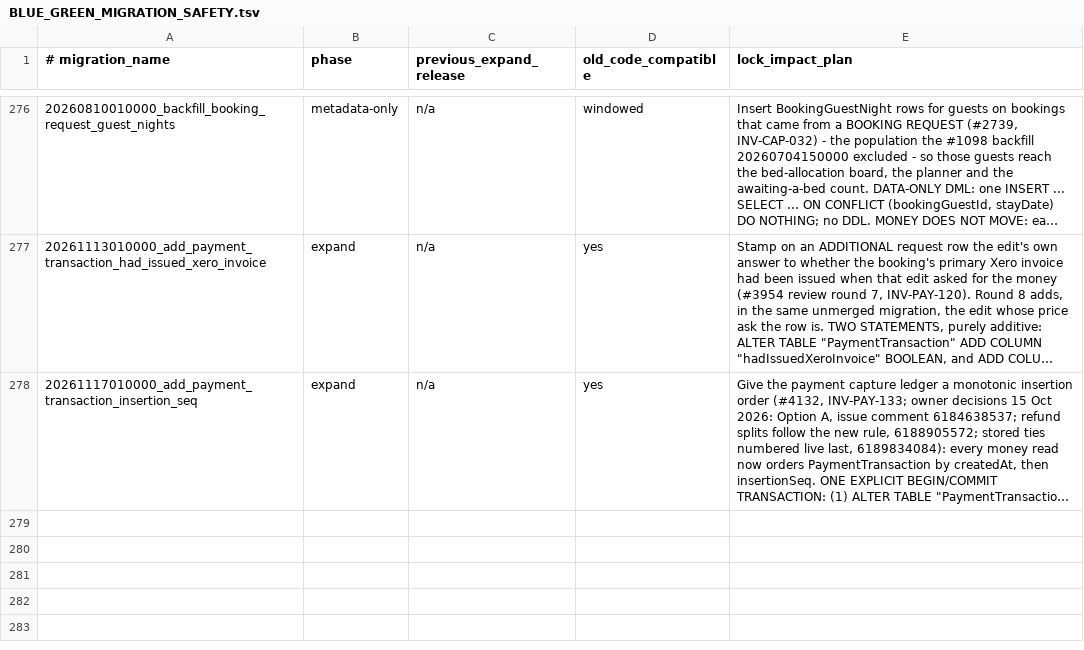
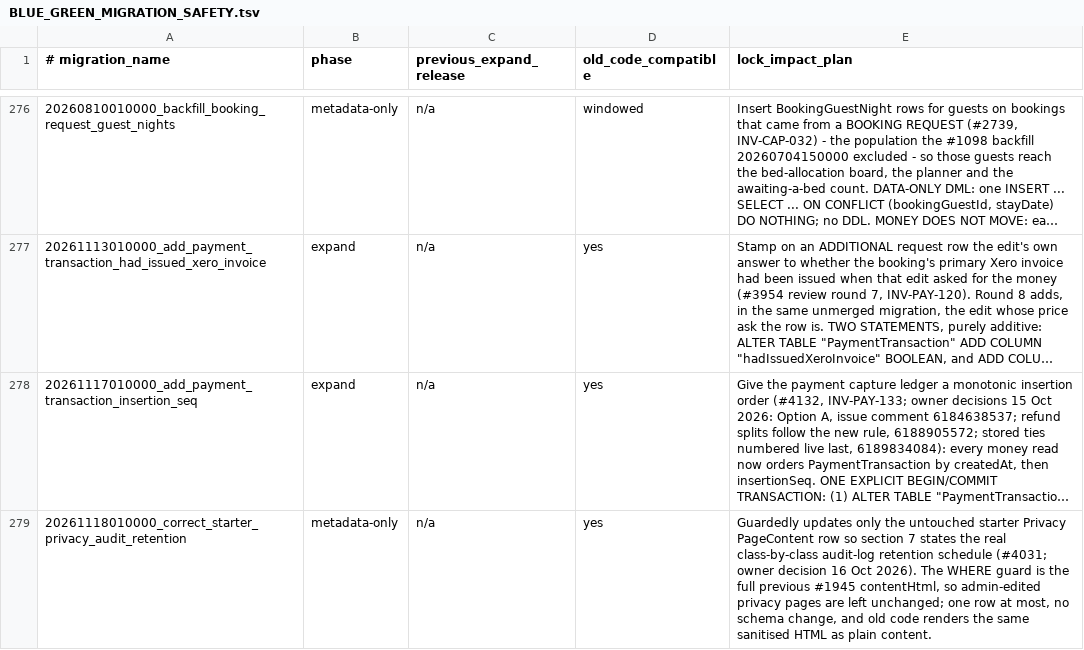
Before and after one commit to hitchcocknz/AlpineClubBookingsNZ, a TSV file: docs/BLUE_GREEN_MIGRATION_SAFETY.tsv, drawn as a sheet; only a part is shown, gaps mark what is left out; long unchanged cells end in …; the diff names each change by its address in the sheet, - before the commit and + after, or states it on an @@ line.

```diff
--- a/docs/BLUE_GREEN_MIGRATION_SAFETY.tsv
+++ b/docs/BLUE_GREEN_MIGRATION_SAFETY.tsv
+row 279: 20261118010000_correct_starter_privacy_audit_retention | metadata-only | n/a | yes | Guardedly updates only the untouched starter Privacy PageContent row so section 7 states the real class-by-class audit-log retention schedule (#4031; owner decision 16 Oct 2026). The WHERE guard is the full previous #1945 contentHtml, so admin-edited privacy pages are left unchanged; one row at most, no schema change, and old code renders the same sanitised HTML as plain content.
```
Also changed, not shown: 6 other files.
